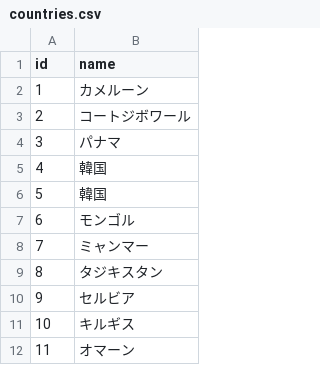
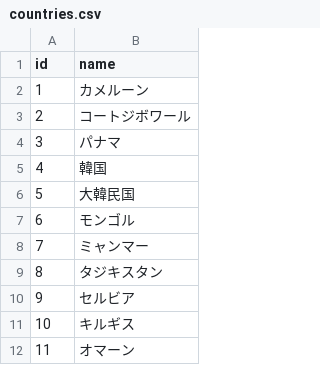
Before and after one commit to AraiKanta/jfa-data-project, a CSV file: data/countries.csv, drawn as a sheet; only a part is shown.

```diff
--- a/data/countries.csv
+++ b/data/countries.csv
@@ -5,3 +5,3 @@
 4,韓国
-5,韓国
+5,大韓民国
 6,モンゴル
```
Also changed, not shown: data/matches.csv.
